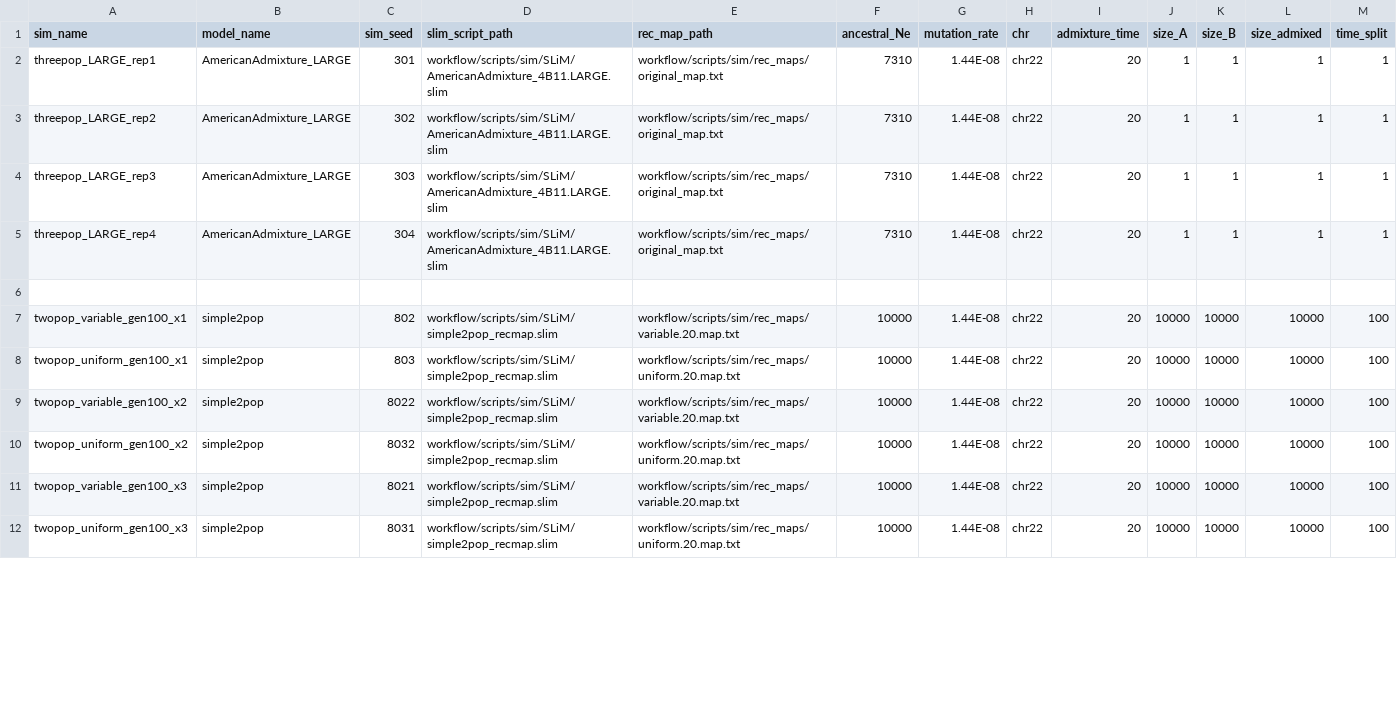
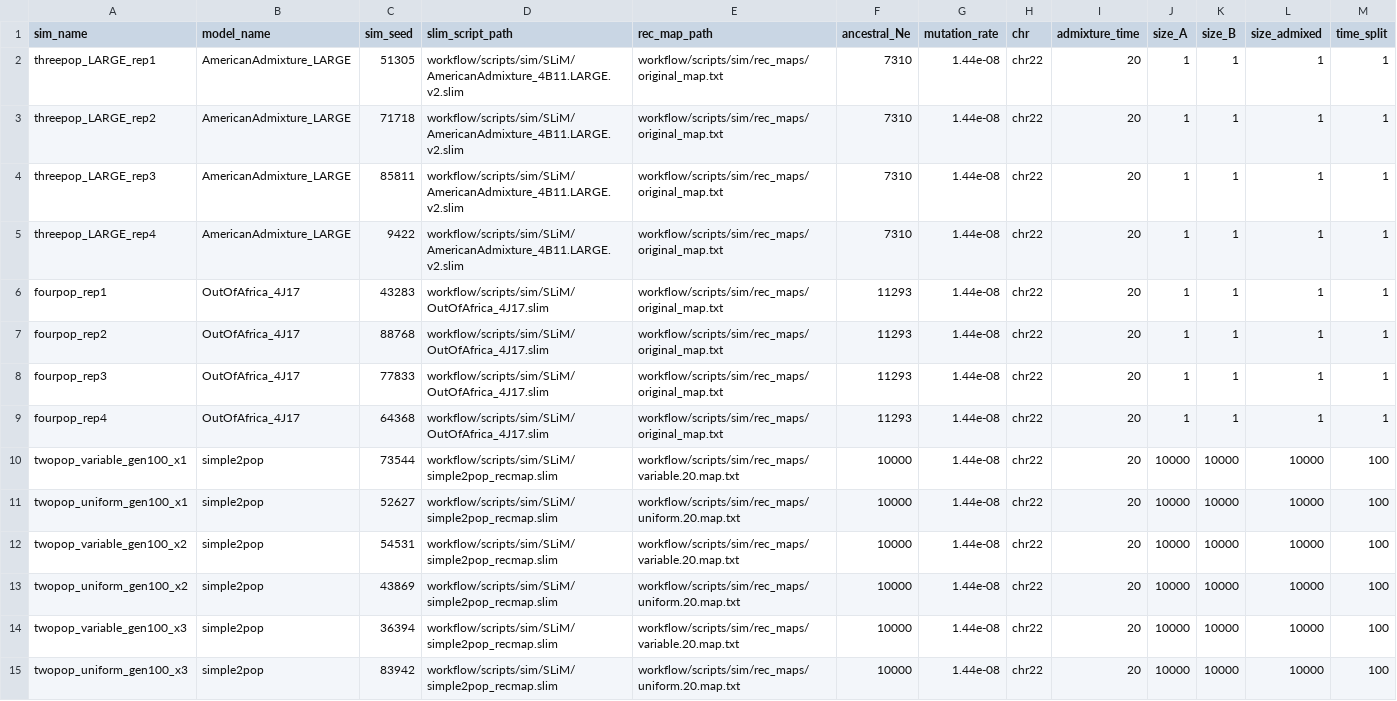
Before and after one commit to rwaples/lai-sim, a TSV file: config/old/revision.simulations.tsv, drawn as a sheet; only a part is shown; the diff covers the shown part only.

```diff
--- a/config/old/revision.simulations.tsv
+++ b/config/old/revision.simulations.tsv
@@ -1,12 +1,15 @@
 sim_name	model_name	sim_seed	slim_script_path	rec_map_path	ancestral_Ne	mutation_rate	chr	admixture_time	size_A	size_B	size_admixed	time_split
-threepop_LARGE_rep1	AmericanAdmixture_LARGE	301	workflow/scripts/sim/SLiM/AmericanAdmixture_4B11.LARGE.slim	workflow/scripts/sim/rec_maps/original_map.txt	7310	1.44E-08	chr22	20	1	1	1	1
-threepop_LARGE_rep2	AmericanAdmixture_LARGE	302	workflow/scripts/sim/SLiM/AmericanAdmixture_4B11.LARGE.slim	workflow/scripts/sim/rec_maps/original_map.txt	7310	1.44E-08	chr22	20	1	1	1	1
-threepop_LARGE_rep3	AmericanAdmixture_LARGE	303	workflow/scripts/sim/SLiM/AmericanAdmixture_4B11.LARGE.slim	workflow/scripts/sim/rec_maps/original_map.txt	7310	1.44E-08	chr22	20	1	1	1	1
-threepop_LARGE_rep4	AmericanAdmixture_LARGE	304	workflow/scripts/sim/SLiM/AmericanAdmixture_4B11.LARGE.slim	workflow/scripts/sim/rec_maps/original_map.txt	7310	1.44E-08	chr22	20	1	1	1	1
-
-twopop_variable_gen100_x1	simple2pop	802	workflow/scripts/sim/SLiM/simple2pop_recmap.slim	workflow/scripts/sim/rec_maps/variable.20.map.txt	10000	1.44E-08	chr22	20	10000	10000	10000	100
-twopop_uniform_gen100_x1	simple2pop	803	workflow/scripts/sim/SLiM/simple2pop_recmap.slim	workflow/scripts/sim/rec_maps/uniform.20.map.txt	10000	1.44E-08	chr22	20	10000	10000	10000	100
-twopop_variable_gen100_x2	simple2pop	8022	workflow/scripts/sim/SLiM/simple2pop_recmap.slim	workflow/scripts/sim/rec_maps/variable.20.map.txt	10000	1.44E-08	chr22	20	10000	10000	10000	100
-twopop_uniform_gen100_x2	simple2pop	8032	workflow/scripts/sim/SLiM/simple2pop_recmap.slim	workflow/scripts/sim/rec_maps/uniform.20.map.txt	10000	1.44E-08	chr22	20	10000	10000	10000	100
-twopop_variable_gen100_x3	simple2pop	8021	workflow/scripts/sim/SLiM/simple2pop_recmap.slim	workflow/scripts/sim/rec_maps/variable.20.map.txt	10000	1.44E-08	chr22	20	10000	10000	10000	100
-twopop_uniform_gen100_x3	simple2pop	8031	workflow/scripts/sim/SLiM/simple2pop_recmap.slim	workflow/scripts/sim/rec_maps/uniform.20.map.txt	10000	1.44E-08	chr22	20	10000	10000	10000	100
+threepop_LARGE_rep1	AmericanAdmixture_LARGE	51305	workflow/scripts/sim/SLiM/AmericanAdmixture_4B11.LARGE.v2.slim	workflow/scripts/sim/rec_maps/original_map.txt	7310	1.44e-08	chr22	20	1	1	1	1
+threepop_LARGE_rep2	AmericanAdmixture_LARGE	71718	workflow/scripts/sim/SLiM/AmericanAdmixture_4B11.LARGE.v2.slim	workflow/scripts/sim/rec_maps/original_map.txt	7310	1.44e-08	chr22	20	1	1	1	1
+threepop_LARGE_rep3	AmericanAdmixture_LARGE	85811	workflow/scripts/sim/SLiM/AmericanAdmixture_4B11.LARGE.v2.slim	workflow/scripts/sim/rec_maps/original_map.txt	7310	1.44e-08	chr22	20	1	1	1	1
+threepop_LARGE_rep4	AmericanAdmixture_LARGE	9422	workflow/scripts/sim/SLiM/AmericanAdmixture_4B11.LARGE.v2.slim	workflow/scripts/sim/rec_maps/original_map.txt	7310	1.44e-08	chr22	20	1	1	1	1
+fourpop_rep1	OutOfAfrica_4J17	43283	workflow/scripts/sim/SLiM/OutOfAfrica_4J17.slim	workflow/scripts/sim/rec_maps/original_map.txt	11293	1.44e-08	chr22	20	1	1	1	1
+fourpop_rep2	OutOfAfrica_4J17	88768	workflow/scripts/sim/SLiM/OutOfAfrica_4J17.slim	workflow/scripts/sim/rec_maps/original_map.txt	11293	1.44e-08	chr22	20	1	1	1	1
+fourpop_rep3	OutOfAfrica_4J17	77833	workflow/scripts/sim/SLiM/OutOfAfrica_4J17.slim	workflow/scripts/sim/rec_maps/original_map.txt	11293	1.44e-08	chr22	20	1	1	1	1
+fourpop_rep4	OutOfAfrica_4J17	64368	workflow/scripts/sim/SLiM/OutOfAfrica_4J17.slim	workflow/scripts/sim/rec_maps/original_map.txt	11293	1.44e-08	chr22	20	1	1	1	1
+twopop_variable_gen100_x1	simple2pop	73544	workflow/scripts/sim/SLiM/simple2pop_recmap.slim	workflow/scripts/sim/rec_maps/variable.20.map.txt	10000	1.44e-08	chr22	20	10000	10000	10000	100
+twopop_uniform_gen100_x1	simple2pop	52627	workflow/scripts/sim/SLiM/simple2pop_recmap.slim	workflow/scripts/sim/rec_maps/uniform.20.map.txt	10000	1.44e-08	chr22	20	10000	10000	10000	100
+twopop_variable_gen100_x2	simple2pop	54531	workflow/scripts/sim/SLiM/simple2pop_recmap.slim	workflow/scripts/sim/rec_maps/variable.20.map.txt	10000	1.44e-08	chr22	20	10000	10000	10000	100
+twopop_uniform_gen100_x2	simple2pop	43869	workflow/scripts/sim/SLiM/simple2pop_recmap.slim	workflow/scripts/sim/rec_maps/uniform.20.map.txt	10000	1.44e-08	chr22	20	10000	10000	10000	100
+twopop_variable_gen100_x3	simple2pop	36394	workflow/scripts/sim/SLiM/simple2pop_recmap.slim	workflow/scripts/sim/rec_maps/variable.20.map.txt	10000	1.44e-08	chr22	20	10000	10000	10000	100
+twopop_uniform_gen100_x3	simple2pop	83942	workflow/scripts/sim/SLiM/simple2pop_recmap.slim	workflow/scripts/sim/rec_maps/uniform.20.map.txt	10000	1.44e-08	chr22	20	10000	10000	10000	100
```
Also changed, not shown: 10 removed rows and 84 edited cells elsewhere in this file, config/revision.analyses.tsv, config/revision.ascertainments.tsv, 13 other files.
